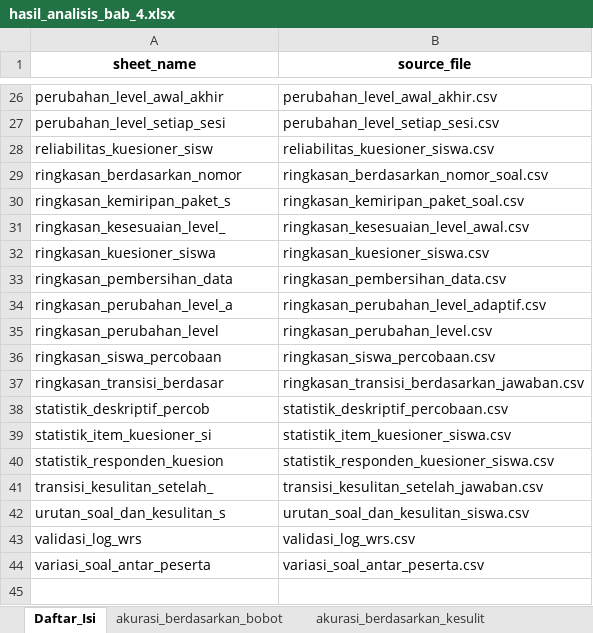
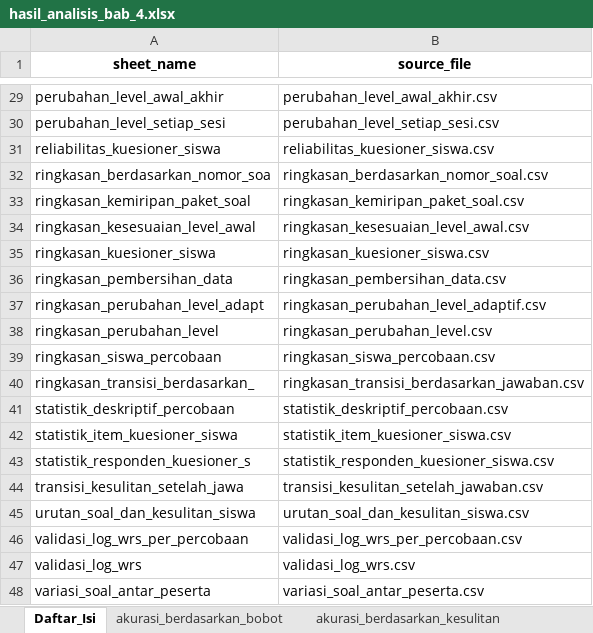
Before and after one commit to wira-ananda/edu-to, an Excel workbook: analytics/output/hasil_analisis_bab_4.xlsx, sheet Daftar_Isi, drawn as a sheet; only a part is shown, gaps mark what is left out; values as stored, in another font and other column widths than the file's, no borders; addresses are those after the commit; the diff covers the shown part only; the diff names each change by its address in the sheet, - before the commit and + after, or states it on an @@ line.

```diff
--- a/analytics/output/hasil_analisis_bab_4.xlsx (sheet Daftar_Isi)
+++ b/analytics/output/hasil_analisis_bab_4.xlsx (sheet Daftar_Isi)
-sheet tab: akurasi_berdasarkan_kesulit
+sheet tab: akurasi_berdasarkan_kesulitan
-A31 (sheet_name): reliabilitas_kuesioner_sisw
+A31 (sheet_name): reliabilitas_kuesioner_siswa
-A32 (sheet_name): ringkasan_berdasarkan_nomor
+A32 (sheet_name): ringkasan_berdasarkan_nomor_soa
-A33 (sheet_name): ringkasan_kemiripan_paket_s
+A33 (sheet_name): ringkasan_kemiripan_paket_soal
-A34 (sheet_name): ringkasan_kesesuaian_level_
+A34 (sheet_name): ringkasan_kesesuaian_level_awal
-A37 (sheet_name): ringkasan_perubahan_level_a
+A37 (sheet_name): ringkasan_perubahan_level_adapt
-A40 (sheet_name): ringkasan_transisi_berdasar
+A40 (sheet_name): ringkasan_transisi_berdasarkan_
-A41 (sheet_name): statistik_deskriptif_percob
+A41 (sheet_name): statistik_deskriptif_percobaan
-A42 (sheet_name): statistik_item_kuesioner_si
+A42 (sheet_name): statistik_item_kuesioner_siswa
-A43 (sheet_name): statistik_responden_kuesion
+A43 (sheet_name): statistik_responden_kuesioner_s
-A44 (sheet_name): transisi_kesulitan_setelah_
+A44 (sheet_name): transisi_kesulitan_setelah_jawa
-A45 (sheet_name): urutan_soal_dan_kesulitan_s
+A45 (sheet_name): urutan_soal_dan_kesulitan_siswa
+row 46: validasi_log_wrs_per_percobaan | validasi_log_wrs_per_percobaan.csv
```
Also changed, not shown: 3 added rows and 16 edited cells elsewhere in this sheet, sheet analisis_log_wrs, sheet statistik_item_kuesioner_siswa, sheet kemiripan_paket_soal_antar_sisw, sheet hasil_uji_perbandingan_percobaa, sheet distribusi_tingkat_kesulitan, sheet ringkasan_transisi_berdasarkan_, 17 more sheets, other sheet tabs, analytics/output/tables/hasil_analisis_adaptif_wrs.xlsx, analytics/output/tables/hasil_perbandingan_percobaan.xlsx, 31 other files.
